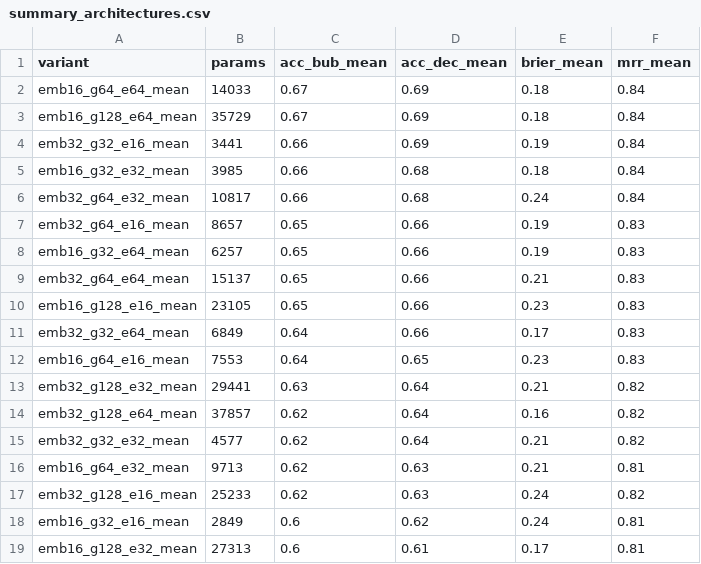
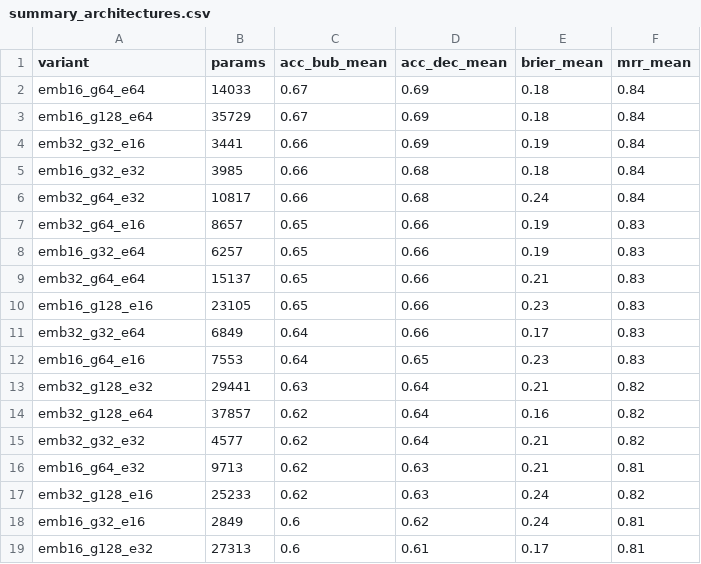
Before and after one commit to przemyslaw-walecki/dna-assembly-bsc, a CSV file: bubble_resolution_gnn/bsc_ready/summary_architectures.csv, drawn as a sheet.

```diff
--- a/bubble_resolution_gnn/bsc_ready/summary_architectures.csv
+++ b/bubble_resolution_gnn/bsc_ready/summary_architectures.csv
@@ -1,19 +1,19 @@
 variant,params,acc_bub_mean,acc_dec_mean,brier_mean,mrr_mean
-emb16_g64_e64_mean,14033,0.67,0.69,0.18,0.84
-emb16_g128_e64_mean,35729,0.67,0.69,0.18,0.84
-emb32_g32_e16_mean,3441,0.66,0.69,0.19,0.84
-emb16_g32_e32_mean,3985,0.66,0.68,0.18,0.84
-emb32_g64_e32_mean,10817,0.66,0.68,0.24,0.84
-emb32_g64_e16_mean,8657,0.65,0.66,0.19,0.83
-emb16_g32_e64_mean,6257,0.65,0.66,0.19,0.83
-emb32_g64_e64_mean,15137,0.65,0.66,0.21,0.83
-emb16_g128_e16_mean,23105,0.65,0.66,0.23,0.83
-emb32_g32_e64_mean,6849,0.64,0.66,0.17,0.83
-emb16_g64_e16_mean,7553,0.64,0.65,0.23,0.83
-emb32_g128_e32_mean,29441,0.63,0.64,0.21,0.82
-emb32_g128_e64_mean,37857,0.62,0.64,0.16,0.82
-emb32_g32_e32_mean,4577,0.62,0.64,0.21,0.82
-emb16_g64_e32_mean,9713,0.62,0.63,0.21,0.81
-emb32_g128_e16_mean,25233,0.62,0.63,0.24,0.82
-emb16_g32_e16_mean,2849,0.6,0.62,0.24,0.81
-emb16_g128_e32_mean,27313,0.6,0.61,0.17,0.81
+emb16_g64_e64,14033,0.67,0.69,0.18,0.84
+emb16_g128_e64,35729,0.67,0.69,0.18,0.84
+emb32_g32_e16,3441,0.66,0.69,0.19,0.84
+emb16_g32_e32,3985,0.66,0.68,0.18,0.84
+emb32_g64_e32,10817,0.66,0.68,0.24,0.84
+emb32_g64_e16,8657,0.65,0.66,0.19,0.83
+emb16_g32_e64,6257,0.65,0.66,0.19,0.83
+emb32_g64_e64,15137,0.65,0.66,0.21,0.83
+emb16_g128_e16,23105,0.65,0.66,0.23,0.83
+emb32_g32_e64,6849,0.64,0.66,0.17,0.83
+emb16_g64_e16,7553,0.64,0.65,0.23,0.83
+emb32_g128_e32,29441,0.63,0.64,0.21,0.82
+emb32_g128_e64,37857,0.62,0.64,0.16,0.82
+emb32_g32_e32,4577,0.62,0.64,0.21,0.82
+emb16_g64_e32,9713,0.62,0.63,0.21,0.81
+emb32_g128_e16,25233,0.62,0.63,0.24,0.82
+emb16_g32_e16,2849,0.6,0.62,0.24,0.81
+emb16_g128_e32,27313,0.6,0.61,0.17,0.81
```
Also changed, not shown: 1 other file.
